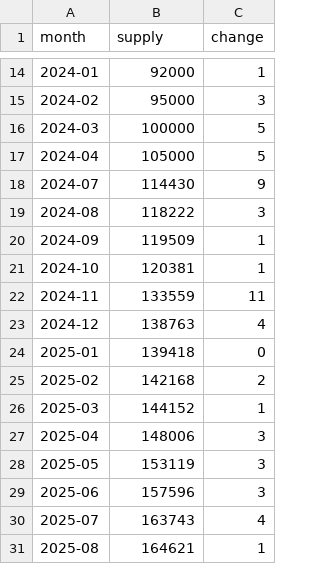
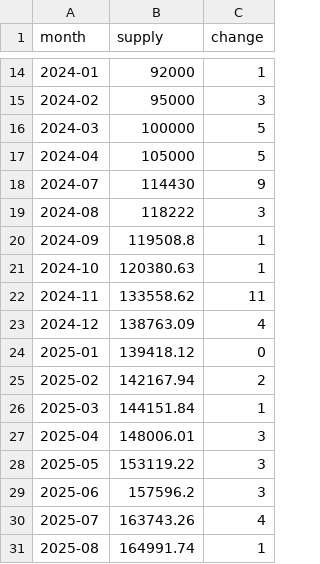
Before and after one commit to partylogo/usdc-detection-station, a CSV file: usdt_monthly_supply.csv, drawn as a sheet; only a part is shown, gaps mark what is left out.

```diff
--- a/usdt_monthly_supply.csv
+++ b/usdt_monthly_supply.csv
@@ -19,13 +19,13 @@ month,supply,change
 2024-08,118222,3
-2024-09,119509,1
-2024-10,120381,1
-2024-11,133559,11
-2024-12,138763,4
-2025-01,139418,0
-2025-02,142168,2
-2025-03,144152,1
-2025-04,148006,3
-2025-05,153119,3
-2025-06,157596,3
-2025-07,163743,4
-2025-08,164621,1
+2024-09,119508.8,1
+2024-10,120380.63,1
+2024-11,133558.62,11
+2024-12,138763.09,4
+2025-01,139418.12,0
+2025-02,142167.94,2
+2025-03,144151.84,1
+2025-04,148006.01,3
+2025-05,153119.22,3
+2025-06,157596.2,3
+2025-07,163743.26,4
+2025-08,164991.74,1
```
Also changed, not shown: usdc_monthly_supply.csv, 14 other files.
